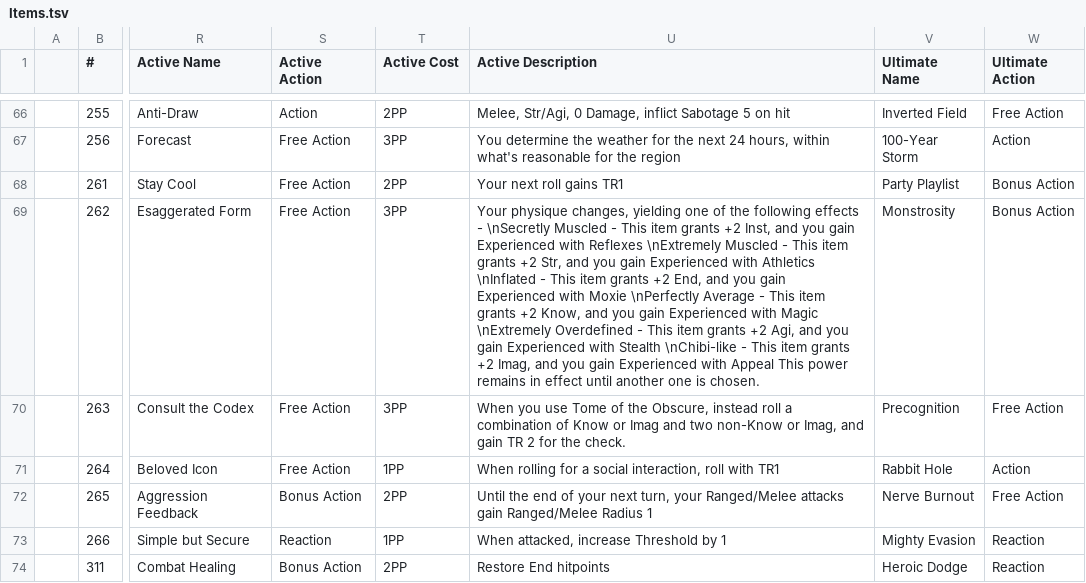
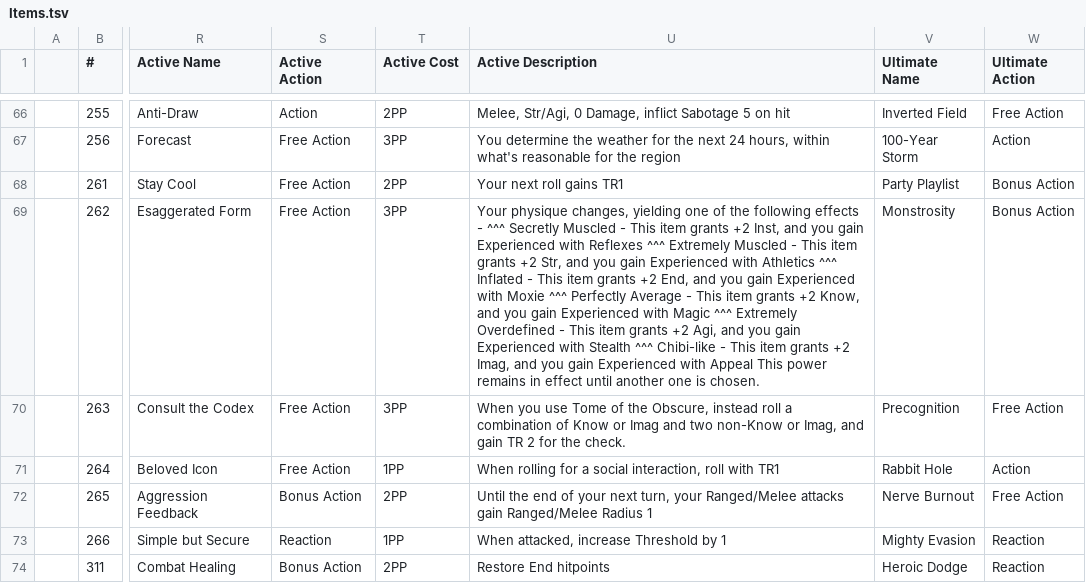
Before and after one commit to KBTHIES/ISEKAI-Items, a TSV file: Items.tsv, drawn as a sheet; only a part is shown, gaps mark what is left out; the diff names each change by its address in the sheet, - before the commit and + after, or states it on an @@ line.

Commit message:
Update Items.tsv

```diff
--- a/Items.tsv
+++ b/Items.tsv
-U69 (Active Description): …effects - \nSecretly Muscled - This item grants +2 Inst, and you gain Experienced with Reflexes \nExtremely Muscled - This item grants +2 Str, and you gain Experienced with Athletics \nInflated - This item grants +2 End, and you gain Experienced with Moxie \nPerfectly Average - This item grants +2 Know, and you gain Experienced with Magic \nExtremely Overdefined - This item grants +2 Agi, and you gain Experienced with Stealth \nChibi-like - This…
+U69 (Active Description): …effects - ^^^ Secretly Muscled - This item grants +2 Inst, and you gain Experienced with Reflexes ^^^ Extremely Muscled - This item grants +2 Str, and you gain Experienced with Athletics ^^^ Inflated - This item grants +2 End, and you gain Experienced with Moxie ^^^ Perfectly Average - This item grants +2 Know, and you gain Experienced with Magic ^^^ Extremely Overdefined - This item grants +2 Agi, and you gain Experienced with Stealth ^^^ Chibi-like - This…
```
